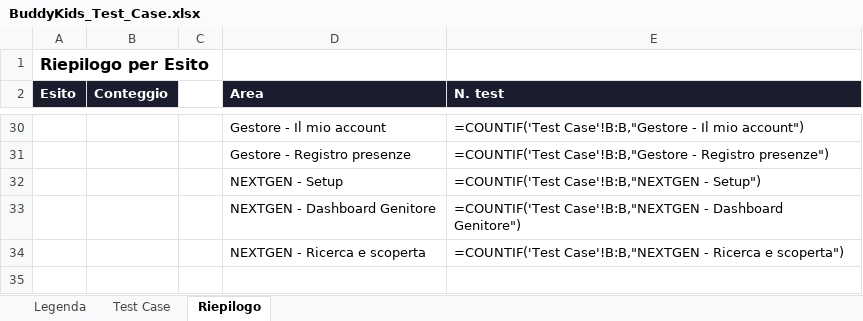
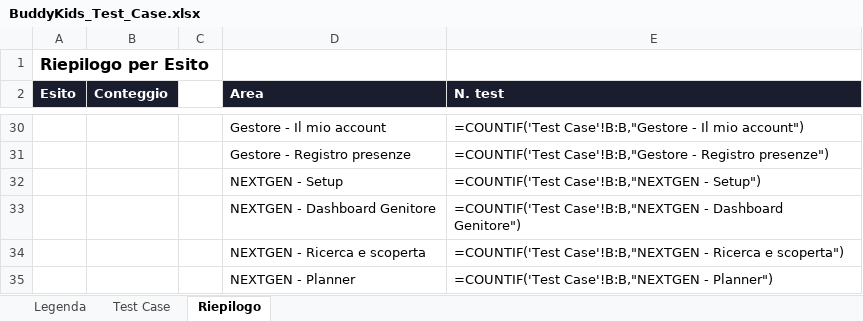
Before and after one commit to faberx83/buddykids-app, an Excel workbook: BuddyKids_Test_Case.xlsx, sheet Riepilogo, drawn as a sheet; only a part is shown, gaps mark what is left out; values as stored, in another font and other column widths than the file's, no borders; formulas without a stored value are shown as written; the diff names each change by its address in the sheet, - before the commit and + after, or states it on an @@ line.

Commit message:
NEXTGEN Sprint 3: Planner come feature principale + PWA installabile separata da LEGACY
- Planner (/nextgen/planner): timeline familiare completa (13 settimane),
  sovrapposizioni reali (stesso bambino su 2 prenotazioni della stessa
  settimana), settimana prioritaria da riempire, budget impegnato (totale +
  per bambino), consigli mirati (riusa computeSmartMatches di Sprint 2).
  Nuova lib/nextgen/planner-insights.ts (computeKidOverlaps,
  computeBudgetSummary, computePriorityWeekIndex) - calcola tutto dai dati
  gia' letti da getPlannerData/getMyBookingsForParent, zero nuove query,
  zero modifiche al comportamento esistente di LEGACY o Sprint 1/2.
- lib/data/my-bookings.ts: aggiunto campo additivo MyBooking.weeks (dettaglio
  completo settimane per prenotazione, non solo la prima) - necessario per
  etichettare le sovrapposizioni, nessun campo esistente toccato.
- components/nextgen/NextgenBottomNav.tsx (nuovo): Home/Planner/Cerca sempre
  raggiungibili in un tocco, ora che il Planner e' una destinazione di primo
  livello (richiesto: 'il planner deve diventare il cuore dell'esperienza').
- PWA installabile separatamente da LEGACY (richiesta di Fabrizio: poter
  avere V1 e V2 installate come due app sullo stesso telefono):
  public/manifest-nextgen.json con scope/start_url/id '/nextgen' (distinto da
  quello LEGACY, scope '/'), icone dedicate (icon-nextgen-*.png, indigo,
  distinte da quelle blu di LEGACY), metadata statico in app/nextgen/layout.tsx
  che sovrascrive quello dinamico di app/layout.tsx solo sotto /nextgen.
  components/InstallPrompt.tsx: nuova prop 'routeExclude' - l'istanza storica
  si autoesclude su /nextgen, l'istanza NEXTGEN (appName/tema propri, quindi
  chiave dismiss separata) copre solo li' - niente banner sovrapposti.
- Test: tests/nextgen/planner.spec.ts (TC-N13..N17), TC-098 automatico
  (manifest distinto) + TC-099 manuale (installazione doppia) in
  tests/manual/multi-tenant-pwa.spec.ts.
- xlsx: righe TC-N13..N17 (area NEXTGEN - Planner) e TC-098/TC-099 (Multi-tenant
  / PWA) + riepilogo aggiornato.

Verificato: tsc --noEmit e eslint puliti (0 errori) su tutti i file toccati.

```diff
--- a/BuddyKids_Test_Case.xlsx (sheet Riepilogo)
+++ b/BuddyKids_Test_Case.xlsx (sheet Riepilogo)
+row 35:  |  |  | NEXTGEN - Planner | =COUNTIF('Test Case'!B:B,"NEXTGEN - Planner")
```
Also changed, not shown: sheet Test Case, 15 other files.
